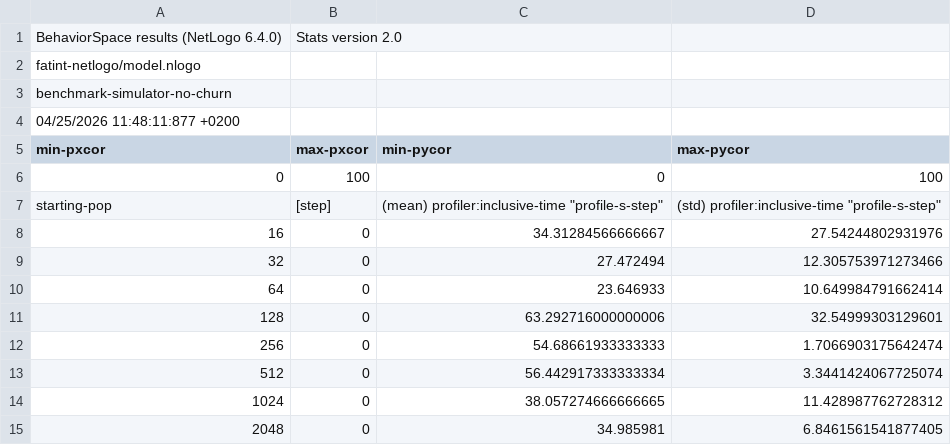
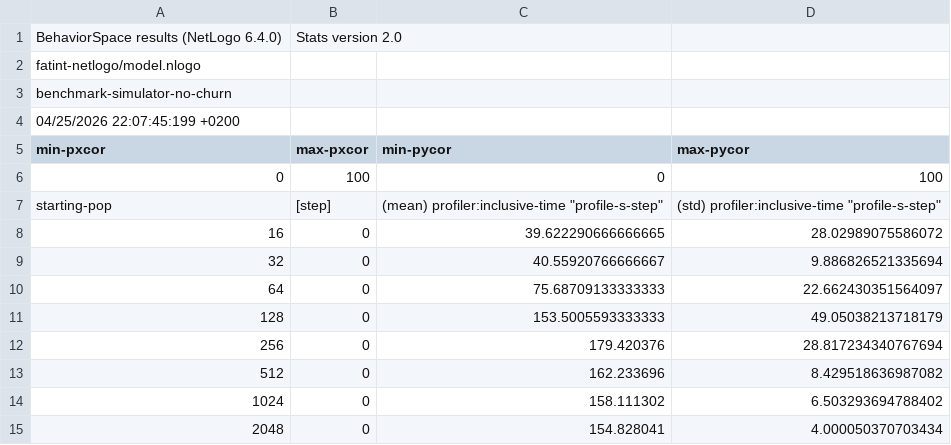
Before and after one commit to hamrik/fatint-thesis, a CSV file: thesis/data/benchmark-simulator-nochurn-NetLogo.csv, drawn as a sheet.

```diff
--- a/thesis/data/benchmark-simulator-nochurn-NetLogo.csv
+++ b/thesis/data/benchmark-simulator-nochurn-NetLogo.csv
@@ -3,3 +3,3 @@
 "benchmark-simulator-no-churn"
-"04/25/2026 11:48:11:877 +0200"
+"04/25/2026 22:07:45:199 +0200"
 "min-pxcor","max-pxcor","min-pycor","max-pycor"
@@ -7,9 +7,9 @@
 "starting-pop","[step]","(mean) profiler:inclusive-time ""profile-s-step""","(std) profiler:inclusive-time ""profile-s-step"""
-"16","0","34.31284566666667","27.54244802931976"
-"32","0","27.472494","12.305753971273466"
-"64","0","23.646933","10.649984791662414"
-"128","0","63.292716000000006","32.54999303129601"
-"256","0","54.68661933333333","1.7066903175642474"
-"512","0","56.442917333333334","3.3441424067725074"
-"1024","0","38.057274666666665","11.428987762728312"
-"2048","0","34.985981","6.8461561541877405"
+"16","0","39.622290666666665","28.02989075586072"
+"32","0","40.55920766666667","9.886826521335694"
+"64","0","75.68709133333333","22.662430351564097"
+"128","0","153.5005593333333","49.05038213718179"
+"256","0","179.420376","28.817234340767694"
+"512","0","162.233696","8.429518636987082"
+"1024","0","158.111302","6.503293694788402"
+"2048","0","154.828041","4.000050370703434"
```
Also changed, not shown: thesis/data/benchmark-simulator-churn-NetLogo.csv, thesis/data/benchmark-simulator-churn-NetLogo.raw.csv, 28 other files.
